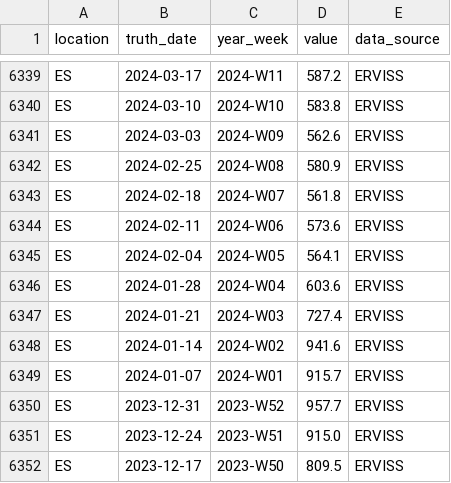
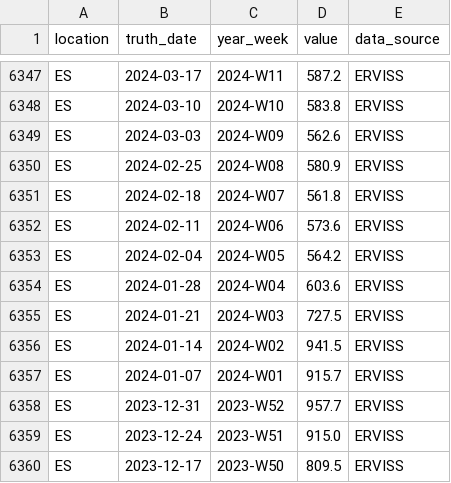
Before and after one commit to european-modelling-hubs/ari-forecast-hub, a CSV file: target-data/latest-ARI_incidence.csv, drawn as a sheet; only a part is shown, gaps mark what is left out; the diff covers the shown part only.

```diff
--- a/target-data/latest-ARI_incidence.csv
+++ b/target-data/latest-ARI_incidence.csv
@@ -6344,6 +6352,6 @@ ES,2024-02-18,2024-W07,561.8,ERVISS
 ES,2024-02-11,2024-W06,573.6,ERVISS
-ES,2024-02-04,2024-W05,564.1,ERVISS
+ES,2024-02-04,2024-W05,564.2,ERVISS
 ES,2024-01-28,2024-W04,603.6,ERVISS
-ES,2024-01-21,2024-W03,727.4,ERVISS
-ES,2024-01-14,2024-W02,941.6,ERVISS
+ES,2024-01-21,2024-W03,727.5,ERVISS
+ES,2024-01-14,2024-W02,941.5,ERVISS
 ES,2024-01-07,2024-W01,915.7,ERVISS
```
Also changed, not shown: 8 added rows and 15 edited cells elsewhere in this file.
